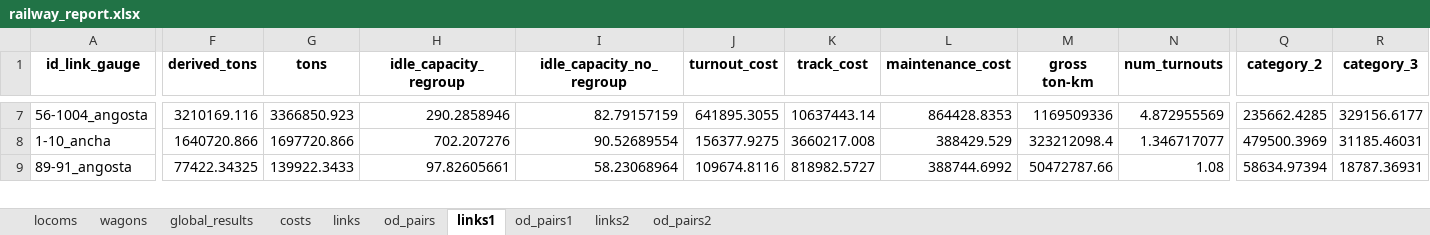
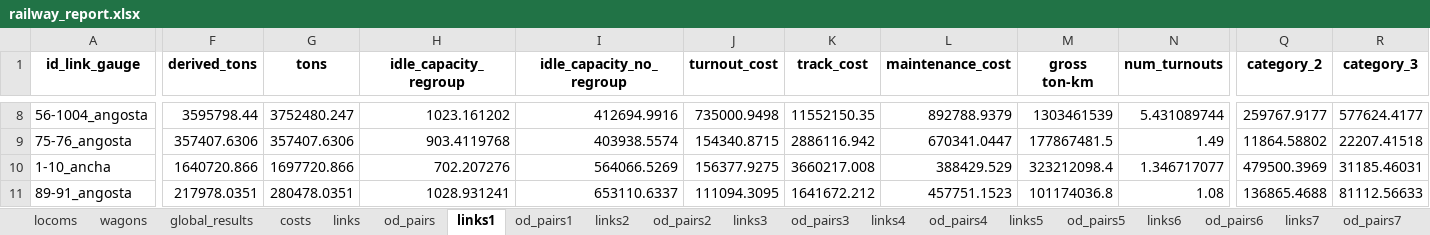
Before and after one commit to abenassi/freight-transport-network, an Excel workbook: reports/railway_report.xlsx, sheet links1, drawn as a sheet; only a part is shown, gaps mark what is left out; values as stored, in another font and other column widths than the file's, no borders; addresses are those after the commit; rows hold the shown columns only; the diff covers the shown part only; the diff names each change by its address in the sheet, - before the commit and + after, or states it on an @@ line.

Commit message:
Changes in parameters. Fix idle capacity of no regroup ods being written to links.

```diff
--- a/reports/railway_report.xlsx (sheet links1)
+++ b/reports/railway_report.xlsx (sheet links1)
+sheet tab: links3
+sheet tab: od_pairs3
+sheet tab: links4
+sheet tab: od_pairs4
+sheet tab: links5
+sheet tab: od_pairs5
+sheet tab: links6
+sheet tab: od_pairs6
+sheet tab: links7
+sheet tab: od_pairs7
-F8 (derived_tons): 3210169.116
+F8 (derived_tons): 3595798.44
-G8 (tons): 3366850.923
+G8 (tons): 3752480.247
-H8 (idle_capacity_regroup): 290.2858946
+H8 (idle_capacity_regroup): 1023.161202
-I8 (idle_capacity_no_regroup): 82.79157159
+I8 (idle_capacity_no_regroup): 412694.9916
-J8 (turnout_cost): 641895.3055
+J8 (turnout_cost): 735000.9498
-K8 (track_cost): 10637443.14
+K8 (track_cost): 11552150.35
-L8 (maintenance_cost): 864428.8353
+L8 (maintenance_cost): 892788.9379
-M8 (gross ton-km): 1169509336
+M8 (gross ton-km): 1303461539
-N8 (num_turnouts): 4.872955569
+N8 (num_turnouts): 5.431089744
-Q8 (category_2): 235662.4285
+Q8 (category_2): 259767.9177
-R8 (category_3): 329156.6177
+R8 (category_3): 577624.4177
+row 9: 75-76_angosta | 357407.6306 | 357407.6306 | 903.4119768 | 403938.5574 | 154340.8715 | 2886116.942 | 670341.0447 | 177867481.5 | 1.49 | 11864.58802 | 22207.41518
-I10 (idle_capacity_no_regroup): 90.52689554
+I10 (idle_capacity_no_regroup): 564066.5269
-F11 (derived_tons): 77422.34325
+F11 (derived_tons): 217978.0351
-G11 (tons): 139922.3433
+G11 (tons): 280478.0351
-H11 (idle_capacity_regroup): 97.82605661
+H11 (idle_capacity_regroup): 1028.931241
-I11 (idle_capacity_no_regroup): 58.23068964
+I11 (idle_capacity_no_regroup): 653110.6337
-J11 (turnout_cost): 109674.8116
+J11 (turnout_cost): 111094.3095
-K11 (track_cost): 818982.5727
+K11 (track_cost): 1641672.212
-L11 (maintenance_cost): 388744.6992
+L11 (maintenance_cost): 457751.1523
-M11 (gross ton-km): 50472787.66
+M11 (gross ton-km): 101174036.8
-Q11 (category_2): 58634.97394
+Q11 (category_2): 136865.4688
-R11 (category_3): 18787.36931
+R11 (category_3): 81112.56633
```
Also changed, not shown: 20 added rows and 1196 edited cells elsewhere in this sheet, sheet od_pairs2, sheet od_pairs1, sheet links2, sheet links, sheet od_pairs, sheet costs, 3 more sheets, data/railway_od_pairs.xlsx, reports/freight_network_report.xlsx, 2 other files.
